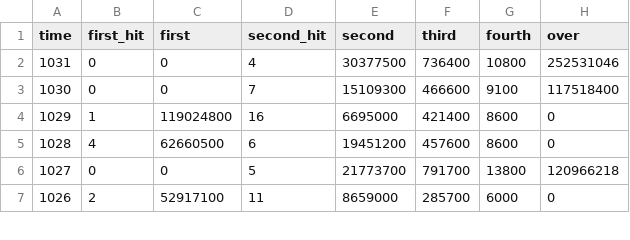
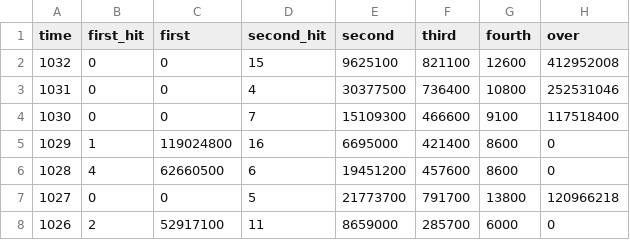
Before and after one commit to kashitan/loto6, a CSV file: results.csv, drawn as a sheet; only a part is shown.

Commit message:
update results (1032)

```diff
--- a/results.csv
+++ b/results.csv
@@ -1,2 +1,3 @@
 "time","first_hit","first","second_hit","second","third","fourth","over"
+1032,0,0,15,9625100,821100,12600,412952008
 1031,0,0,4,30377500,736400,10800,252531046
```
Also changed, not shown: numbers.csv, 1 other file.
